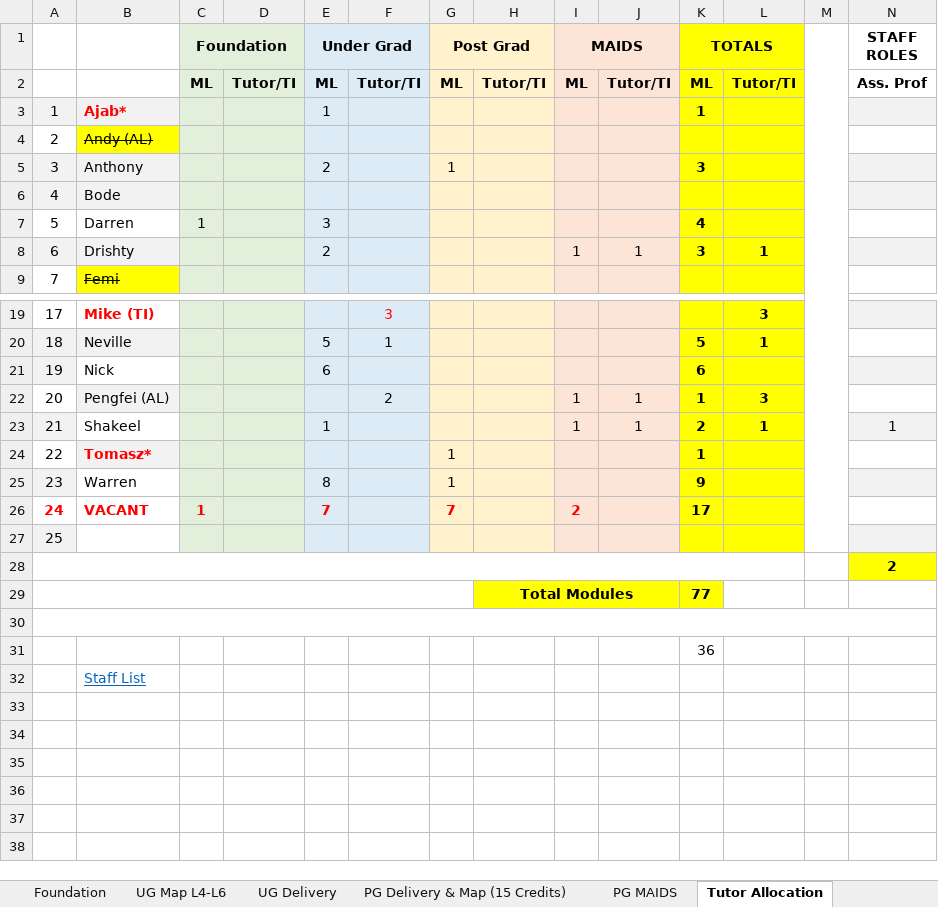
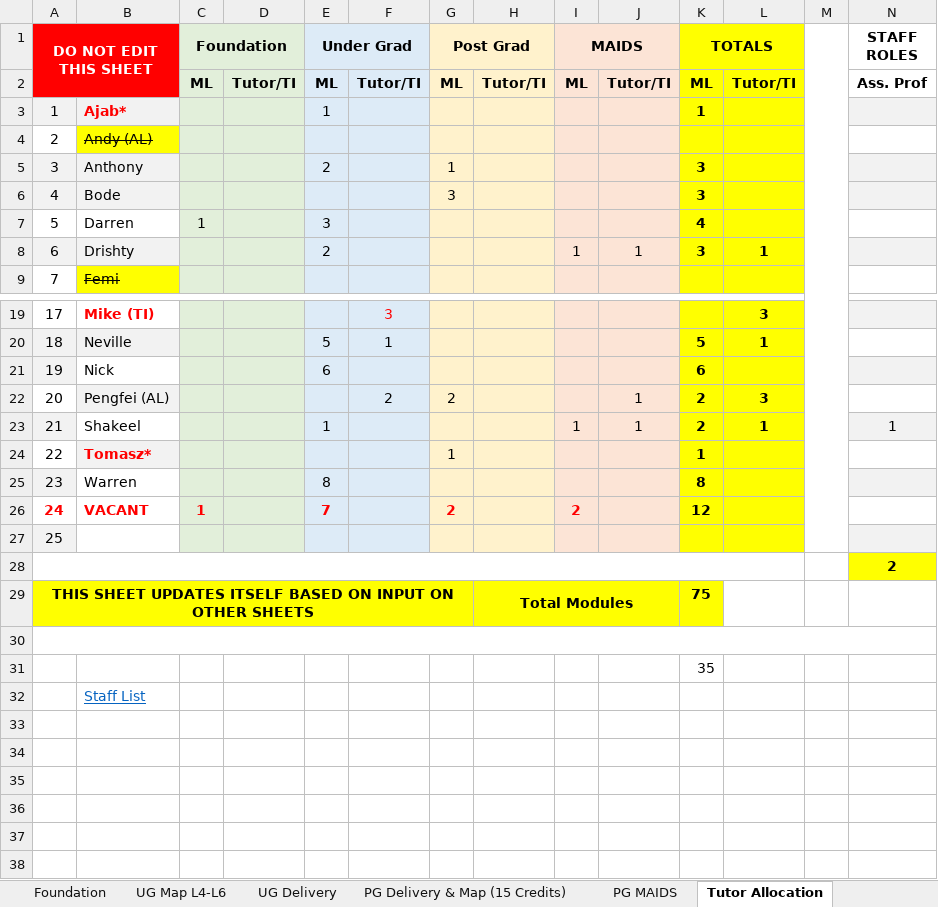
Before and after one commit to martinsolent/solent_store, an Excel workbook: docs/Comp_Module_Map_2022_V5.xlsx, sheet Tutor Allocation, drawn as a sheet; only a part is shown, gaps mark what is left out; values as stored, in another font and other column widths than the file's, no borders; conditional formats not drawn; removed rows and columns are numbered as before the commit, all else as after; rows hold the shown columns only; the diff names each change by its address in the sheet, - before the commit and + after, or states it on an @@ line.

```diff
--- a/docs/Comp_Module_Map_2022_V5.xlsx (sheet Tutor Allocation)
+++ b/docs/Comp_Module_Map_2022_V5.xlsx (sheet Tutor Allocation)
-A1: (empty)
+A1: DO NOT EDIT THIS SHEET
-A1:B2 fill: none
+A1:B2 fill: #FF0000
+A1:B2 merged
-G6 (Post Grad): (empty)
+G6 (Post Grad): 3
-K6 (TOTALS): (empty)
+K6 (TOTALS): 3
-G22 (Post Grad): (empty)
+G22 (Post Grad): 2
-I22 (MAIDS): 1
+I22 (MAIDS): (empty)
-K22 (TOTALS): 1
+K22 (TOTALS): 2
-G25 (Post Grad): 1
+G25 (Post Grad): (empty)
-K25 (TOTALS): 9
+K25 (TOTALS): 8
-G26 (Post Grad): 7
+G26 (Post Grad): 2
-K26 (TOTALS): 17
+K26 (TOTALS): 12
-row 29:  |  |  |  |  |  |  | Total Modules |  |  | 77
+row 29: THIS SHEET UPDATES ITSELF BASED ON INPUT ON OTHER SHEETS |  |  |  |  |  |  | Total Modules |  |  | 75
-K31 (TOTALS): 36
+K31 (TOTALS): 35
```
Also changed, not shown: sheet PG Delivery & Map (15 Credits), sheet MAA112 May 23, docs/Computing and Technology EE allocation 2022-23_v3.xlsx, docs/comp_student_numbers_2022.xlsx.
